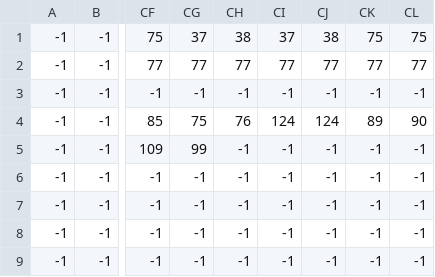
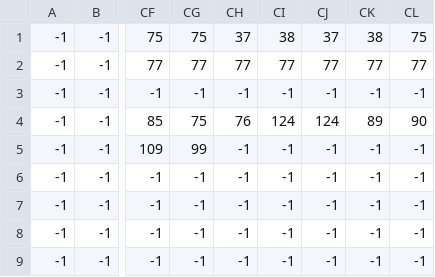
Before and after one commit to Press-Play-On-Tape/PrinceOfArabia, a CSV file: levels/Level4_BG.csv, drawn as a sheet; only a part is shown, gaps mark what is left out; the diff names each change by its address in the sheet, - before the commit and + after, or states it on an @@ line.

```diff
--- a/levels/Level4_BG.csv
+++ b/levels/Level4_BG.csv
-CG1: 37
+CG1: 75
-CH1: 38
+CH1: 37
-CI1: 37
+CI1: 38
-CJ1: 38
+CJ1: 37
-CK1: 75
+CK1: 38
```
Also changed, not shown: 13 other files.
